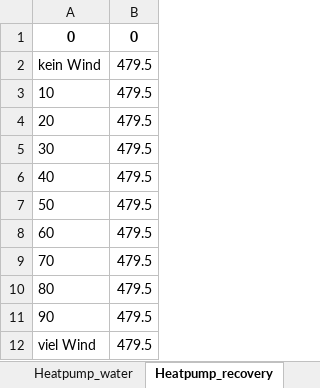
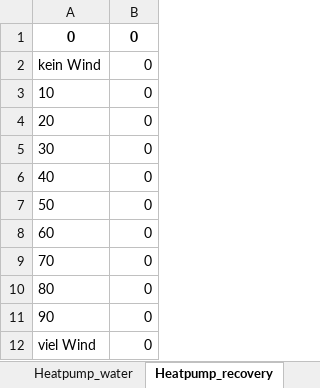
Before and after one commit to in-RET/ZO.RRO2, an Excel workbook: dumps/Auswertung Windpotential neu.xlsx, sheet Heatpump_recovery, drawn as a sheet; values as stored, in another font and other column widths than the file's, no borders; the diff names each change by its address in the sheet, - before the commit and + after, or states it on an @@ line.

```diff
--- a/dumps/Auswertung Windpotential neu.xlsx (sheet Heatpump_recovery)
+++ b/dumps/Auswertung Windpotential neu.xlsx (sheet Heatpump_recovery)
-B2:B12: 479.5
+B2:B12: 0
```
Also changed, not shown: sheet Heat storage_seasonal, sheet Heatpump_water, sheet Bio feedin existing, sheet H2 Storage, sheet Gas storage, sheet Heat storage_dist_heat, 12 more sheets, other sheet tabs, 17 other files.
